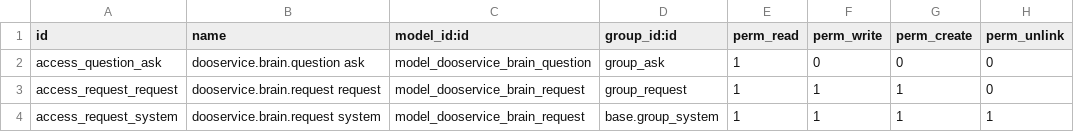
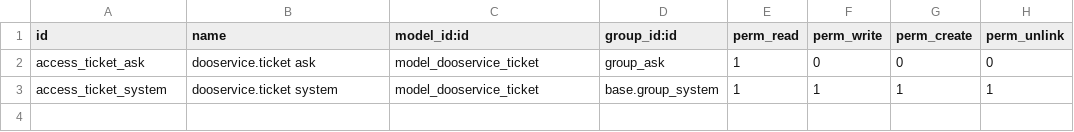
Before and after one commit to dooservice/odoo-addons, a CSV file: dooservice_brain/security/ir.model.access.csv, drawn as a sheet.

Commit message:
[IMP] dooservice_brain: tickets with a chat each replace the single assistant chat and its requests
The module becomes "Dooservice" (its technical name stays, as installed on customers).
A `dooservice.ticket` follows each ticket of the platform: kind, state, change stage,
process, deadline and who it waits for, with one group channel in Discuss per ticket,
named after it, where the person and the bot talk; the Dooservice responsibles join when
the ticket waits for one of them.

What people write in a ticket's chat waits as pending and the "sync tickets" task, every
two minutes and sooner when someone writes, carries it to `POST /business/odoo/tickets/
{number}/messages`, pulls `GET .../messages?since=` for every open ticket and posts the
platform's assistant, consultant and system messages as the bot, once each. The pieces
under those messages (resolved, understood, approval, rating) go to `POST .../act`; a
closed ticket refuses what is written and offers a new ticket linked to it.

Menu Dooservice › My tickets, read-only, with "Open chat" and "New ticket"; the new group
"Dooservice responsible" sees the team's tickets and approves what people who may only
ask request. The questions, requests, controller, follow task and single bot chat of the
old assistant leave; the 19.0.2.0.0 pre-migration drops their tables, records and chats.

```diff
--- a/dooservice_brain/security/ir.model.access.csv
+++ b/dooservice_brain/security/ir.model.access.csv
@@ -1,4 +1,3 @@
 id,name,model_id:id,group_id:id,perm_read,perm_write,perm_create,perm_unlink
-access_question_ask,dooservice.brain.question ask,model_dooservice_brain_question,group_ask,1,0,0,0
-access_request_request,dooservice.brain.request request,model_dooservice_brain_request,group_request,1,1,1,0
-access_request_system,dooservice.brain.request system,model_dooservice_brain_request,base.group_system,1,1,1,1
+access_ticket_ask,dooservice.ticket ask,model_dooservice_ticket,group_ask,1,0,0,0
+access_ticket_system,dooservice.ticket system,model_dooservice_ticket,base.group_system,1,1,1,1
```
Also changed, not shown: 50 other files.
